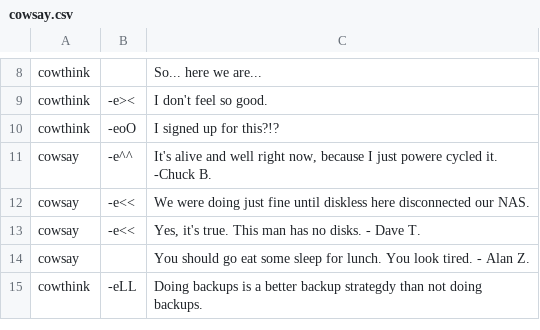
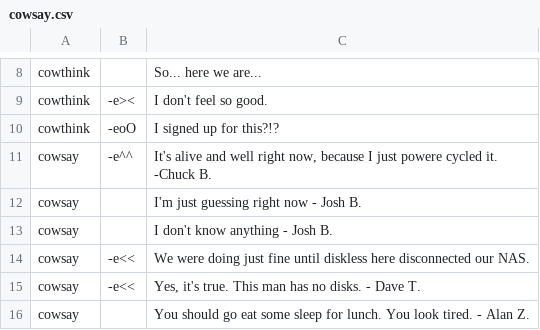
Before and after one commit to unl33t/Home-Scripts, a CSV file: random-scripts/cowsay/cowsay.csv, drawn as a sheet; only a part is shown, gaps mark what is left out; the shorter side is filled out with more unchanged rows; the diff names each change by its address in the sheet, - before the commit and + after, or states it on an @@ line.

Commit message:
modified:   cowsay.csv

```diff
--- a/random-scripts/cowsay/cowsay.csv
+++ b/random-scripts/cowsay/cowsay.csv
+row 12: cowsay |  | I'm just guessing right now - Josh B.
+row 13: cowsay |  | I don't know anything - Josh B.
```
